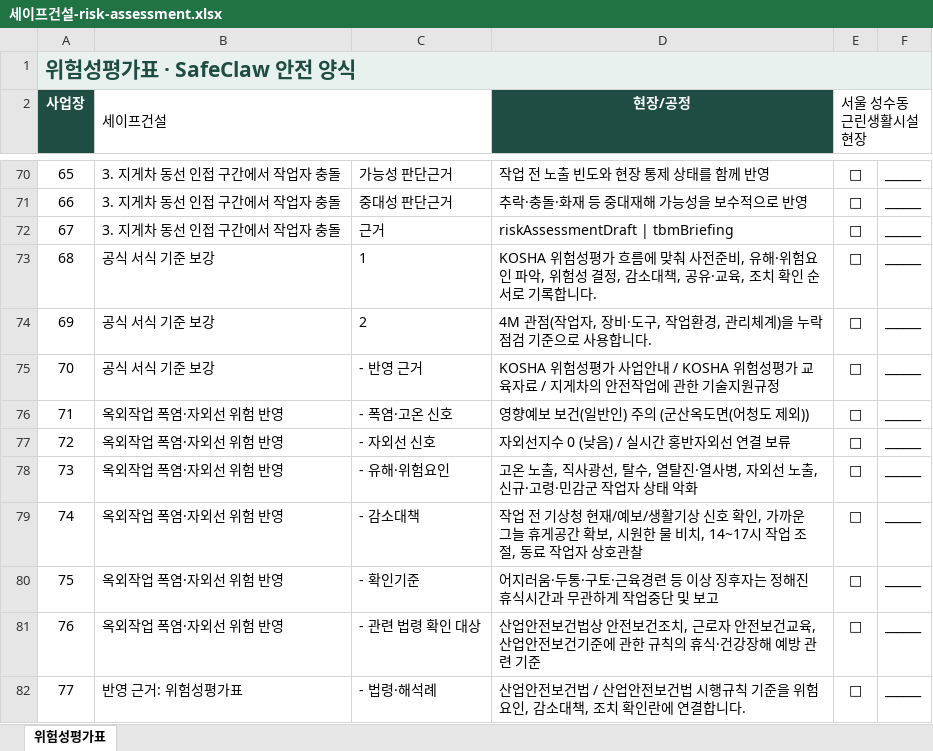
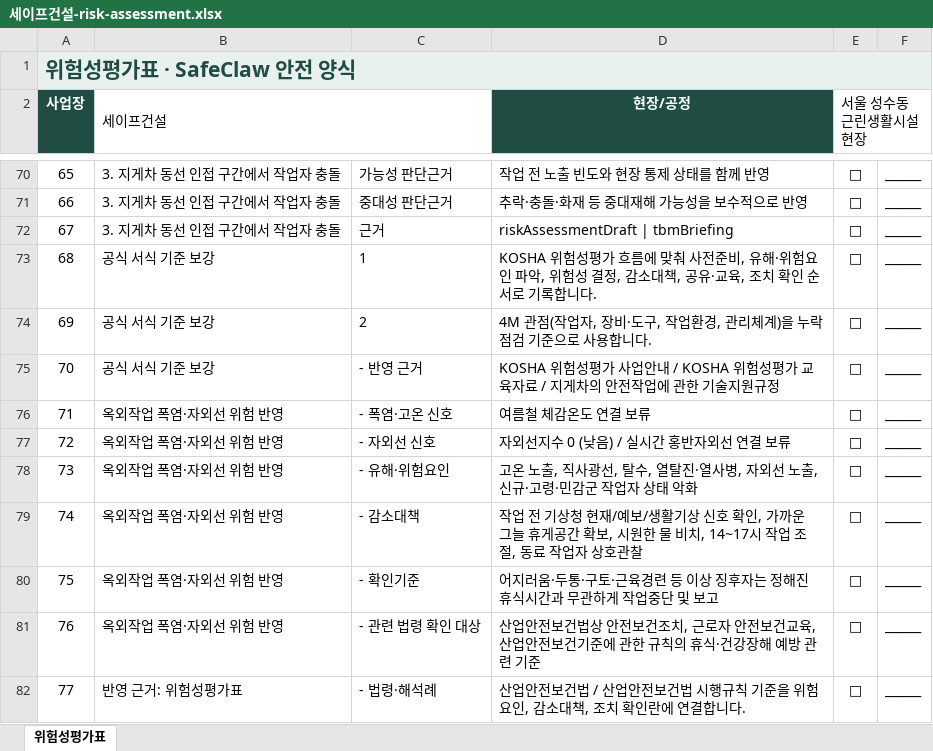
Before and after one commit to seojaehong/safeguard-contest-mvp, an Excel workbook: evaluation/final-99-gate-current-2026-07-22/orchestration-download/files/세이프건설-risk-assessment.xlsx, sheet 위험성평가표, drawn as a sheet; only a part is shown, gaps mark what is left out; values as stored, in another font and other column widths than the file's, no borders; the diff names each change by its address in the sheet, - before the commit and + after, or states it on an @@ line.

```diff
--- a/evaluation/final-99-gate-current-2026-07-22/orchestration-download/files/세이프건설-risk-assessment.xlsx (sheet 위험성평가표)
+++ b/evaluation/final-99-gate-current-2026-07-22/orchestration-download/files/세이프건설-risk-assessment.xlsx (sheet 위험성평가표)
-D76 (현장/공정): 영향예보 보건(일반인) 주의 (군산옥도면(어청도 제외))
+D76 (현장/공정): 여름철 체감온도 연결 보류
```
Also changed, not shown: 38 other files.
